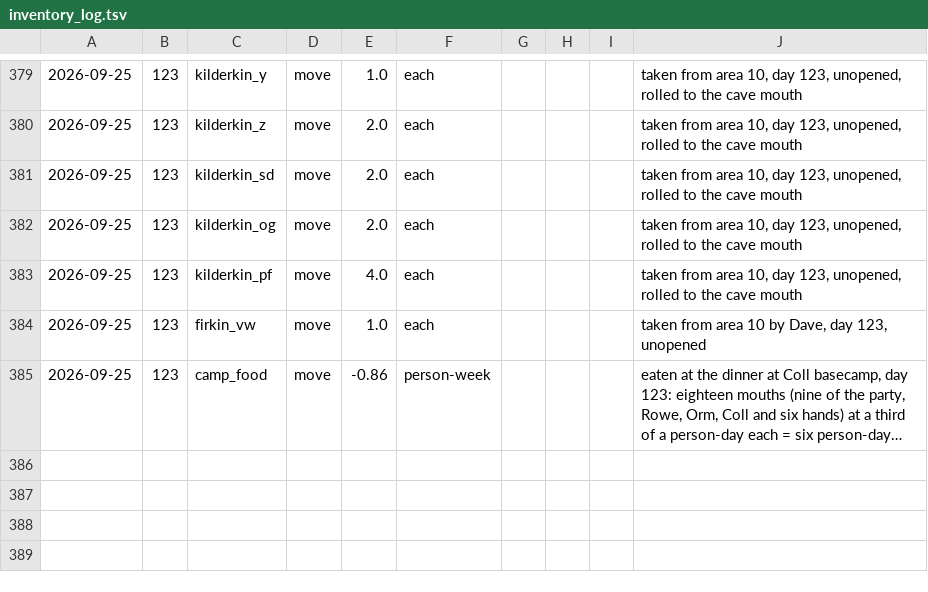
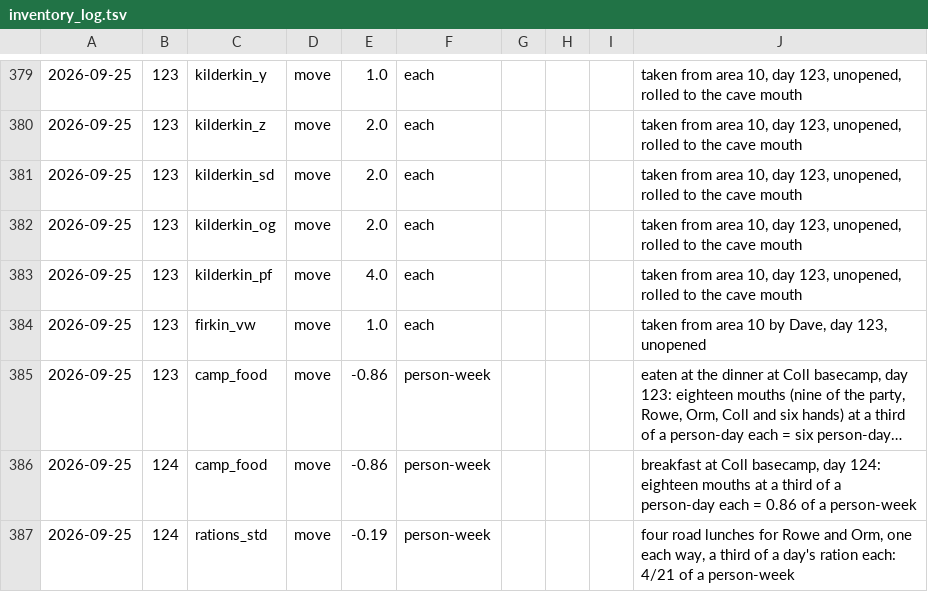
Before and after one commit to dllahr/claude_playing_advanced_dungeons_and_dragons_1st_edition, a TSV file: campaign/inventory_log.tsv, drawn as a sheet; only a part is shown, gaps mark what is left out; long unchanged cells end in …; the diff names each change by its address in the sheet, - before the commit and + after, or states it on an @@ line.

```diff
--- a/campaign/inventory_log.tsv
+++ b/campaign/inventory_log.tsv
+row 386: 2026-09-25 | 124 | camp_food | move | -0.86 | person-week |  |  |  | breakfast at Coll basecamp, day 124: eighteen mouths at a third of a person-day each = 0.86 of a person-week
+row 387: 2026-09-25 | 124 | rations_std | move | -0.19 | person-week |  |  |  | four road lunches for Rowe and Orm, one each way, a third of a day's ration each: 4/21 of a person-week
```
Also changed, not shown: campaign/carry.tsv, campaign/loops.tsv, 2 other files.
